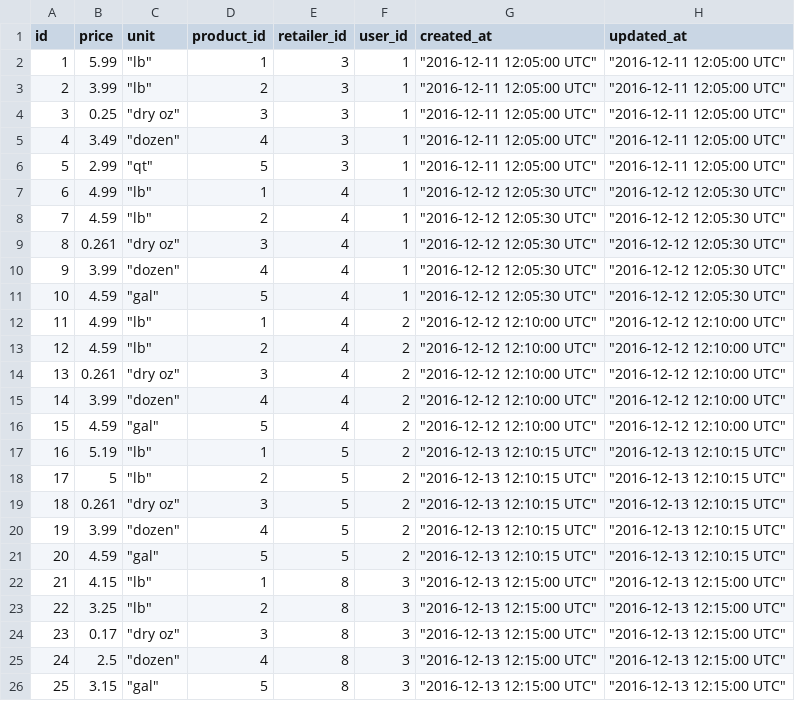
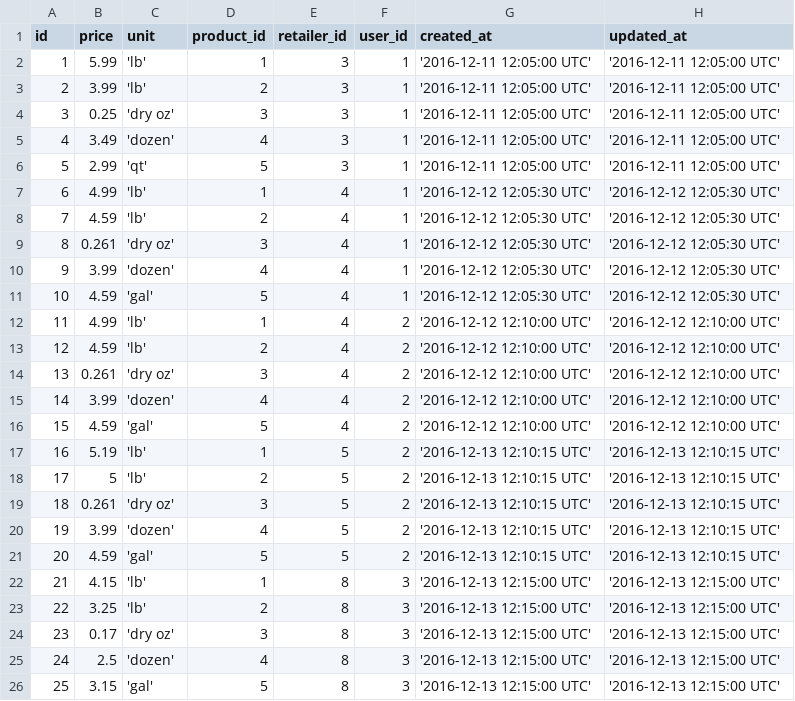
Before and after one commit to datadaveshin/frugi, a CSV file: models/prices_seeds_2016-12-24.csv, drawn as a sheet; only a part is shown; the diff covers the shown part only.

Commit message:
set up the migration, seed files - time to try it

```diff
--- a/models/prices_seeds_2016-12-24.csv
+++ b/models/prices_seeds_2016-12-24.csv
@@ -1,26 +1,26 @@
 id,price,unit,product_id,retailer_id,user_id,created_at,updated_at
-1,5.99,"""lb""",1,3,1,"""2016-12-11 12:05:00 UTC""","""2016-12-11 12:05:00 UTC"""
-2,3.99,"""lb""",2,3,1,"""2016-12-11 12:05:00 UTC""","""2016-12-11 12:05:00 UTC"""
-3,0.25,"""dry oz""",3,3,1,"""2016-12-11 12:05:00 UTC""","""2016-12-11 12:05:00 UTC"""
-4,3.49,"""dozen""",4,3,1,"""2016-12-11 12:05:00 UTC""","""2016-12-11 12:05:00 UTC"""
-5,2.99,"""qt""",5,3,1,"""2016-12-11 12:05:00 UTC""","""2016-12-11 12:05:00 UTC"""
-6,4.99,"""lb""",1,4,1,"""2016-12-12 12:05:30 UTC""","""2016-12-12 12:05:30 UTC"""
-7,4.59,"""lb""",2,4,1,"""2016-12-12 12:05:30 UTC""","""2016-12-12 12:05:30 UTC"""
-8,0.261,"""dry oz""",3,4,1,"""2016-12-12 12:05:30 UTC""","""2016-12-12 12:05:30 UTC"""
-9,3.99,"""dozen""",4,4,1,"""2016-12-12 12:05:30 UTC""","""2016-12-12 12:05:30 UTC"""
-10,4.59,"""gal""",5,4,1,"""2016-12-12 12:05:30 UTC""","""2016-12-12 12:05:30 UTC"""
-11,4.99,"""lb""",1,4,2,"""2016-12-12 12:10:00 UTC""","""2016-12-12 12:10:00 UTC"""
-12,4.59,"""lb""",2,4,2,"""2016-12-12 12:10:00 UTC""","""2016-12-12 12:10:00 UTC"""
-13,0.261,"""dry oz""",3,4,2,"""2016-12-12 12:10:00 UTC""","""2016-12-12 12:10:00 UTC"""
-14,3.99,"""dozen""",4,4,2,"""2016-12-12 12:10:00 UTC""","""2016-12-12 12:10:00 UTC"""
-15,4.59,"""gal""",5,4,2,"""2016-12-12 12:10:00 UTC""","""2016-12-12 12:10:00 UTC"""
-16,5.19,"""lb""",1,5,2,"""2016-12-13 12:10:15 UTC""","""2016-12-13 12:10:15 UTC"""
-17,5,"""lb""",2,5,2,"""2016-12-13 12:10:15 UTC""","""2016-12-13 12:10:15 UTC"""
-18,0.261,"""dry oz""",3,5,2,"""2016-12-13 12:10:15 UTC""","""2016-12-13 12:10:15 UTC"""
-19,3.99,"""dozen""",4,5,2,"""2016-12-13 12:10:15 UTC""","""2016-12-13 12:10:15 UTC"""
-20,4.59,"""gal""",5,5,2,"""2016-12-13 12:10:15 UTC""","""2016-12-13 12:10:15 UTC"""
-21,4.15,"""lb""",1,8,3,"""2016-12-13 12:15:00 UTC""","""2016-12-13 12:15:00 UTC"""
-22,3.25,"""lb""",2,8,3,"""2016-12-13 12:15:00 UTC""","""2016-12-13 12:15:00 UTC"""
-23,0.17,"""dry oz""",3,8,3,"""2016-12-13 12:15:00 UTC""","""2016-12-13 12:15:00 UTC"""
-24,2.5,"""dozen""",4,8,3,"""2016-12-13 12:15:00 UTC""","""2016-12-13 12:15:00 UTC"""
-25,3.15,"""gal""",5,8,3,"""2016-12-13 12:15:00 UTC""","""2016-12-13 12:15:00 UTC"""
+1,5.99,'lb',1,3,1,'2016-12-11 12:05:00 UTC','2016-12-11 12:05:00 UTC'
+2,3.99,'lb',2,3,1,'2016-12-11 12:05:00 UTC','2016-12-11 12:05:00 UTC'
+3,0.25,'dry oz',3,3,1,'2016-12-11 12:05:00 UTC','2016-12-11 12:05:00 UTC'
+4,3.49,'dozen',4,3,1,'2016-12-11 12:05:00 UTC','2016-12-11 12:05:00 UTC'
+5,2.99,'qt',5,3,1,'2016-12-11 12:05:00 UTC','2016-12-11 12:05:00 UTC'
+6,4.99,'lb',1,4,1,'2016-12-12 12:05:30 UTC','2016-12-12 12:05:30 UTC'
+7,4.59,'lb',2,4,1,'2016-12-12 12:05:30 UTC','2016-12-12 12:05:30 UTC'
+8,0.261,'dry oz',3,4,1,'2016-12-12 12:05:30 UTC','2016-12-12 12:05:30 UTC'
+9,3.99,'dozen',4,4,1,'2016-12-12 12:05:30 UTC','2016-12-12 12:05:30 UTC'
+10,4.59,'gal',5,4,1,'2016-12-12 12:05:30 UTC','2016-12-12 12:05:30 UTC'
+11,4.99,'lb',1,4,2,'2016-12-12 12:10:00 UTC','2016-12-12 12:10:00 UTC'
+12,4.59,'lb',2,4,2,'2016-12-12 12:10:00 UTC','2016-12-12 12:10:00 UTC'
+13,0.261,'dry oz',3,4,2,'2016-12-12 12:10:00 UTC','2016-12-12 12:10:00 UTC'
+14,3.99,'dozen',4,4,2,'2016-12-12 12:10:00 UTC','2016-12-12 12:10:00 UTC'
+15,4.59,'gal',5,4,2,'2016-12-12 12:10:00 UTC','2016-12-12 12:10:00 UTC'
+16,5.19,'lb',1,5,2,'2016-12-13 12:10:15 UTC','2016-12-13 12:10:15 UTC'
+17,5,'lb',2,5,2,'2016-12-13 12:10:15 UTC','2016-12-13 12:10:15 UTC'
+18,0.261,'dry oz',3,5,2,'2016-12-13 12:10:15 UTC','2016-12-13 12:10:15 UTC'
+19,3.99,'dozen',4,5,2,'2016-12-13 12:10:15 UTC','2016-12-13 12:10:15 UTC'
+20,4.59,'gal',5,5,2,'2016-12-13 12:10:15 UTC','2016-12-13 12:10:15 UTC'
+21,4.15,'lb',1,8,3,'2016-12-13 12:15:00 UTC','2016-12-13 12:15:00 UTC'
+22,3.25,'lb',2,8,3,'2016-12-13 12:15:00 UTC','2016-12-13 12:15:00 UTC'
+23,0.17,'dry oz',3,8,3,'2016-12-13 12:15:00 UTC','2016-12-13 12:15:00 UTC'
+24,2.5,'dozen',4,8,3,'2016-12-13 12:15:00 UTC','2016-12-13 12:15:00 UTC'
+25,3.15,'gal',5,8,3,'2016-12-13 12:15:00 UTC','2016-12-13 12:15:00 UTC'
```
Also changed, not shown: 75 edited cells elsewhere in this file, 1 other file.
